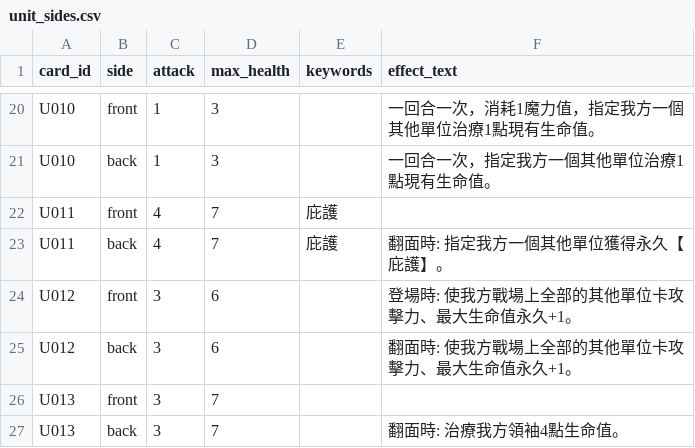
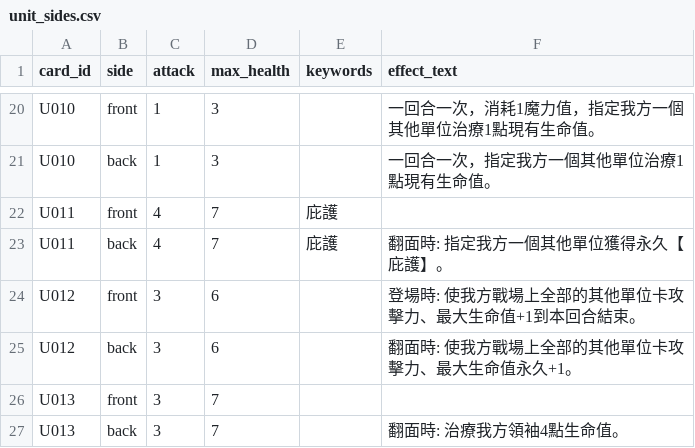
Before and after one commit to andychou1215-wq/cardgame, a CSV file: data/cards/unit_sides.csv, drawn as a sheet; only a part is shown, gaps mark what is left out.

```diff
--- a/data/cards/unit_sides.csv
+++ b/data/cards/unit_sides.csv
@@ -23,3 +23,3 @@ U011,front,4,7,庇護,
 U011,back,4,7,庇護,翻面時: 指定我方一個其他單位獲得永久【庇護】。
-U012,front,3,6,,登場時: 使我方戰場上全部的其他單位卡攻擊力、最大生命值永久+1。
+U012,front,3,6,,登場時: 使我方戰場上全部的其他單位卡攻擊力、最大生命值+1到本回合結束。
 U012,back,3,6,,翻面時: 使我方戰場上全部的其他單位卡攻擊力、最大生命值永久+1。
```
Also changed, not shown: data/cards/effects.csv, 5 other files.
